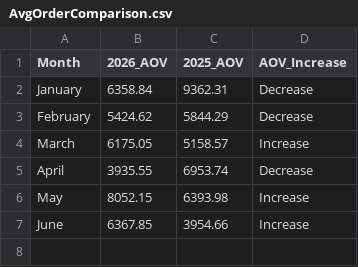
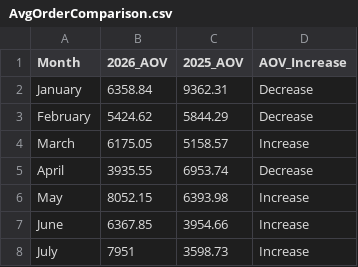
Before and after one commit to colleenxyu/MH_Dashboard, a CSV file: AvgOrderComparison.csv, drawn as a sheet.

```diff
--- a/AvgOrderComparison.csv
+++ b/AvgOrderComparison.csv
@@ -7 +7,2 @@ May,8052.15,6393.98,Increase
 June,6367.85,3954.66,Increase
+July,7951,3598.73,Increase
```
Also changed, not shown: CostPerOrders.csv, Revenue_Comparison.csv, 15 other files.
